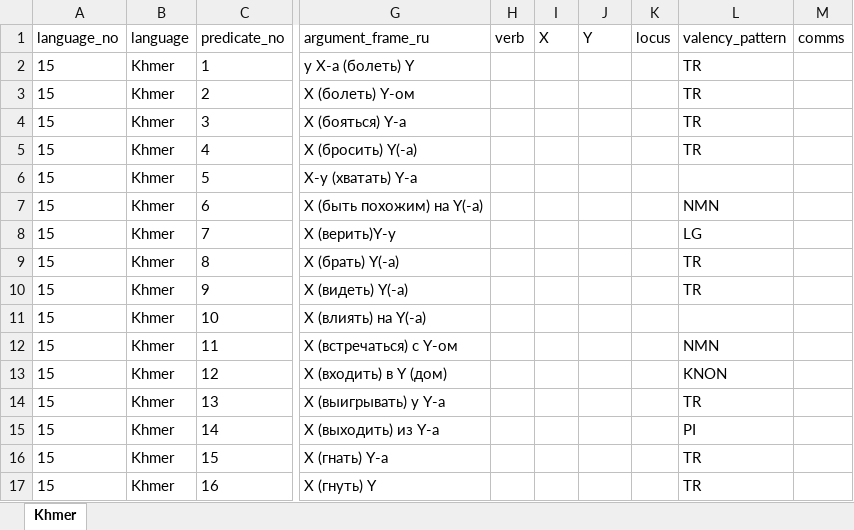
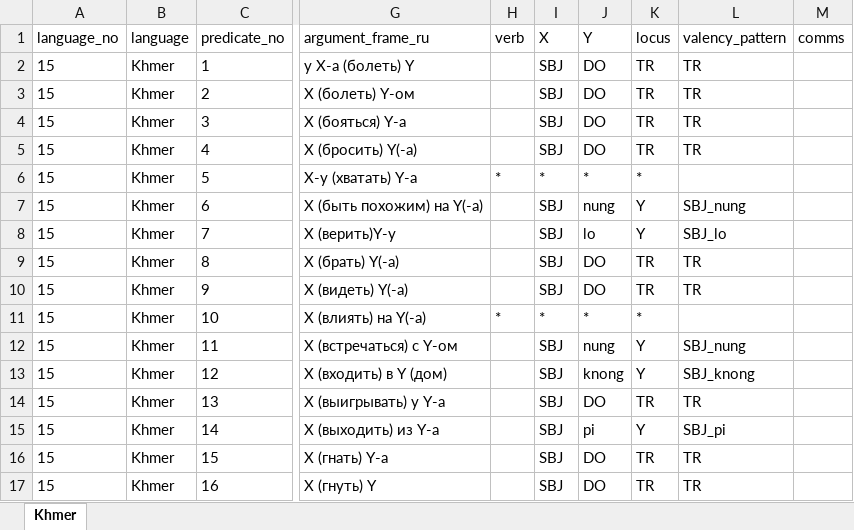
Before and after one commit to macleginn/bivaltyp, an Excel workbook: sources/Khmer_data.xlsx, sheet Khmer, drawn as a sheet; only a part is shown, gaps mark what is left out; values as stored, in another font and other column widths than the file's, no borders; the diff covers the shown part only; the diff names each change by its address in the sheet, - before the commit and + after, or states it on an @@ line.

Commit message:
Add files via upload
All structural tables have been made uniform in terms of how valency classes, X and Y columns etc. are organized. They still don't have interlinearized examples though.

```diff
--- a/sources/Khmer_data.xlsx (sheet Khmer)
+++ b/sources/Khmer_data.xlsx (sheet Khmer)
-I2:I5 (X): (empty)
+I2:I5 (X): SBJ
-J2:J5 (Y): (empty)
+J2:J5 (Y): DO
-K2:K5 (locus): (empty)
+K2:K5 (locus): TR
-H6 (verb): (empty)
+H6 (verb): *
-I6 (X): (empty)
+I6 (X): *
-J6 (Y): (empty)
+J6 (Y): *
-K6 (locus): (empty)
+K6 (locus): *
-I7:I10 (X): (empty)
+I7:I10 (X): SBJ
-J7 (Y): (empty)
+J7 (Y): nung
-K7:K8 (locus): (empty)
+K7:K8 (locus): Y
-L7 (valency_pattern): NMN
+L7 (valency_pattern): SBJ_nung
-J8 (Y): (empty)
+J8 (Y): lo
-L8 (valency_pattern): LG
+L8 (valency_pattern): SBJ_lo
-J9:J10 (Y): (empty)
+J9:J10 (Y): DO
-K9:K10 (locus): (empty)
+K9:K10 (locus): TR
-H11 (verb): (empty)
+H11 (verb): *
-I11 (X): (empty)
+I11 (X): *
-J11 (Y): (empty)
+J11 (Y): *
-K11 (locus): (empty)
+K11 (locus): *
-I12:I17 (X): (empty)
+I12:I17 (X): SBJ
-J12 (Y): (empty)
+J12 (Y): nung
-K12:K13 (locus): (empty)
+K12:K13 (locus): Y
-L12 (valency_pattern): NMN
+L12 (valency_pattern): SBJ_nung
-J13 (Y): (empty)
+J13 (Y): knong
-L13 (valency_pattern): KNON
+L13 (valency_pattern): SBJ_knong
-J14 (Y): (empty)
+J14 (Y): DO
-K14 (locus): (empty)
+K14 (locus): TR
-J15 (Y): (empty)
+J15 (Y): pi
-K15 (locus): (empty)
+K15 (locus): Y
-L15 (valency_pattern): PI
+L15 (valency_pattern): SBJ_pi
-J16:J17 (Y): (empty)
+J16:J17 (Y): DO
-K16:K17 (locus): (empty)
+K16:K17 (locus): TR
```
Also changed, not shown: 405 edited cells elsewhere in this sheet, sources/Komi_Permyak_data.xlsx, sources/Loma_data.xlsx, 34 other files.
